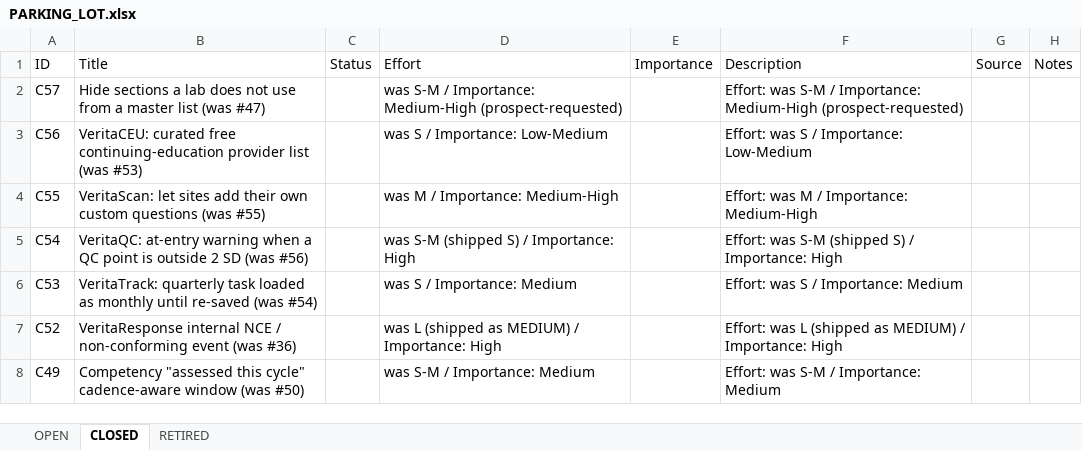
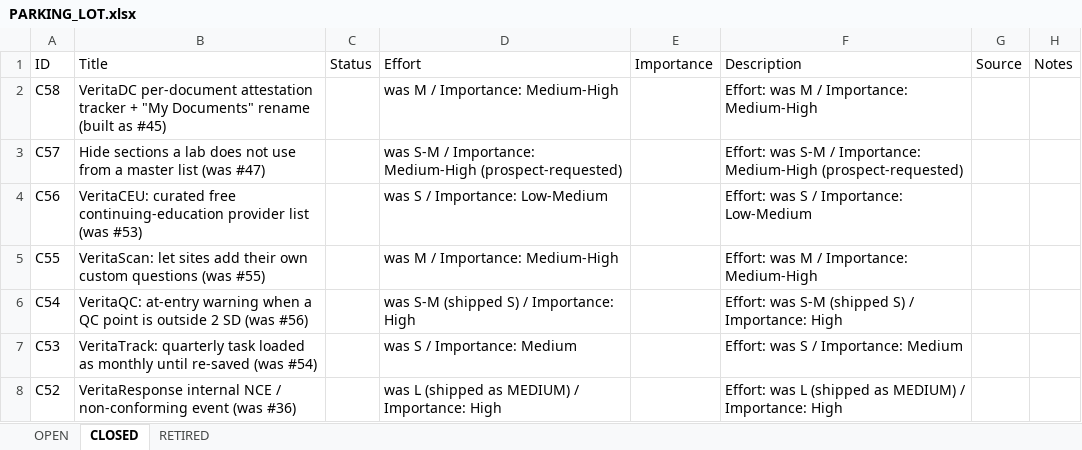
Before and after one commit to mav40121/veritas-lab-services, an Excel workbook: PARKING_LOT.xlsx, sheet CLOSED, drawn as a sheet; only a part is shown; the shorter side is filled out with more unchanged rows; values as stored, in another font and other column widths than the file's, no cell formats; the diff names each change by its address in the sheet, - before the commit and + after, or states it on an @@ line.

```diff
--- a/PARKING_LOT.xlsx (sheet CLOSED)
+++ b/PARKING_LOT.xlsx (sheet CLOSED)
+row 2: C58 | VeritaDC per-document attestation tracker + "My Documents" rename (built as #45) |  | was M / Importance: Medium-High |  | Effort: was M / Importance: Medium-High
```
Also changed, not shown: cell formats, 1 other file.
